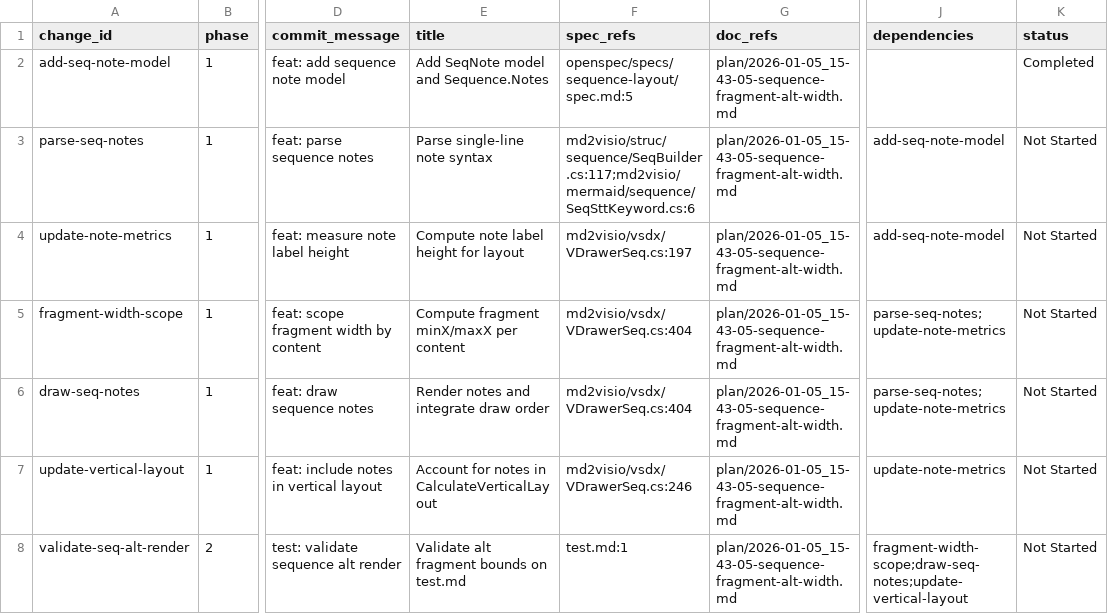
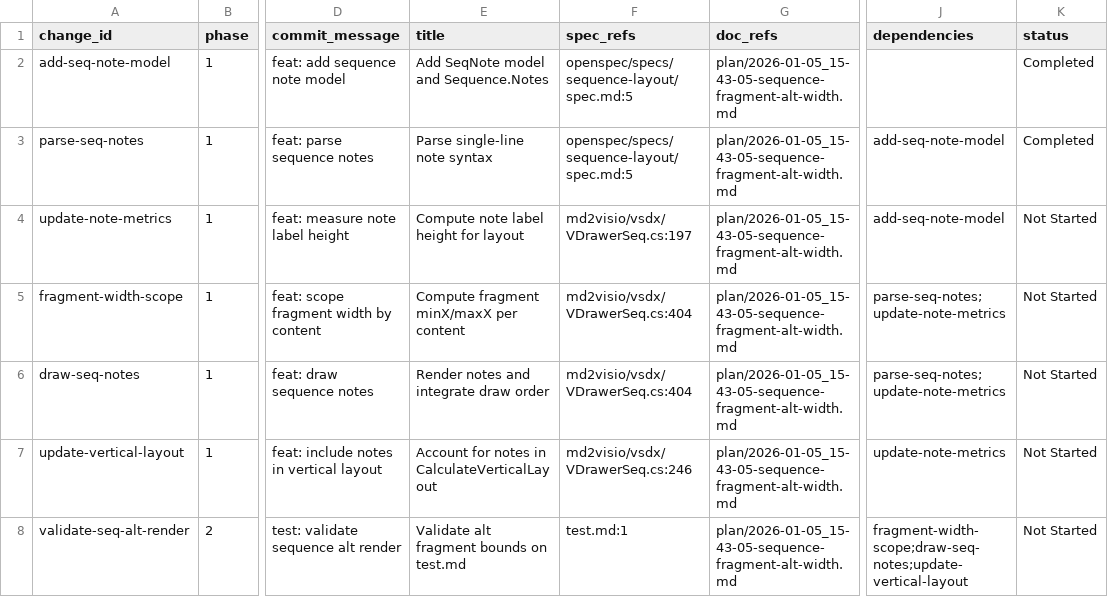
Before and after one commit to sleetish/md2visio-gui, a CSV file: issues/2026-01-05_15-47-14-sequence-fragment-alt-width.csv, drawn as a sheet; only a part is shown, gaps mark what is left out; the diff names each change by its address in the sheet, - before the commit and + after, or states it on an @@ line.

Commit message:
[parse-seq-notes] feat: parse sequence notes

```diff
--- a/issues/2026-01-05_15-47-14-sequence-fragment-alt-width.csv
+++ b/issues/2026-01-05_15-47-14-sequence-fragment-alt-width.csv
-F3 (spec_refs): md2visio/struc/sequence/SeqBuilder.cs:117;md2visio/mermaid/sequence/SeqSttKeyword.cs:6
+F3 (spec_refs): openspec/specs/sequence-layout/spec.md:5
-K3 (status): Not Started
+K3 (status): Completed
```
Also changed, not shown: 5 other files.
